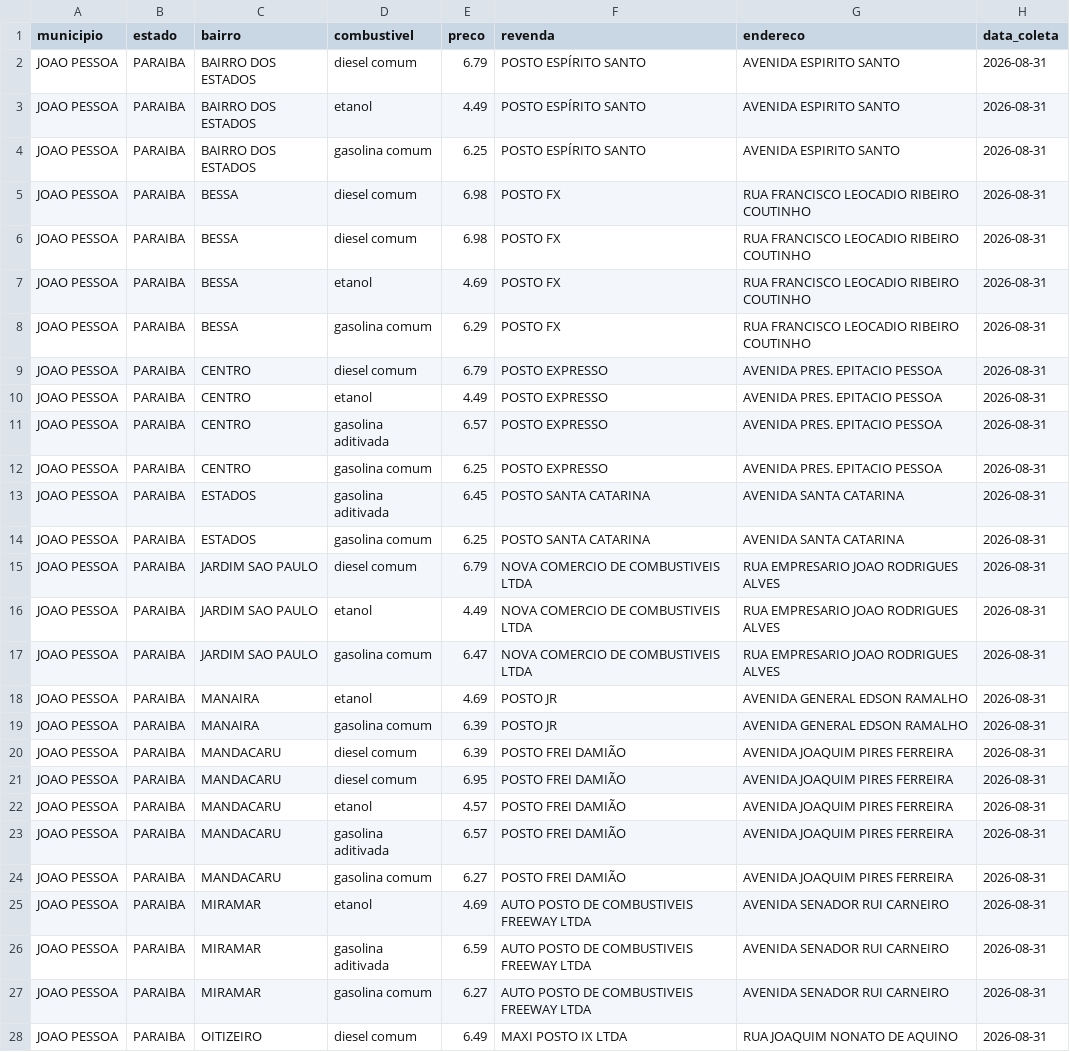
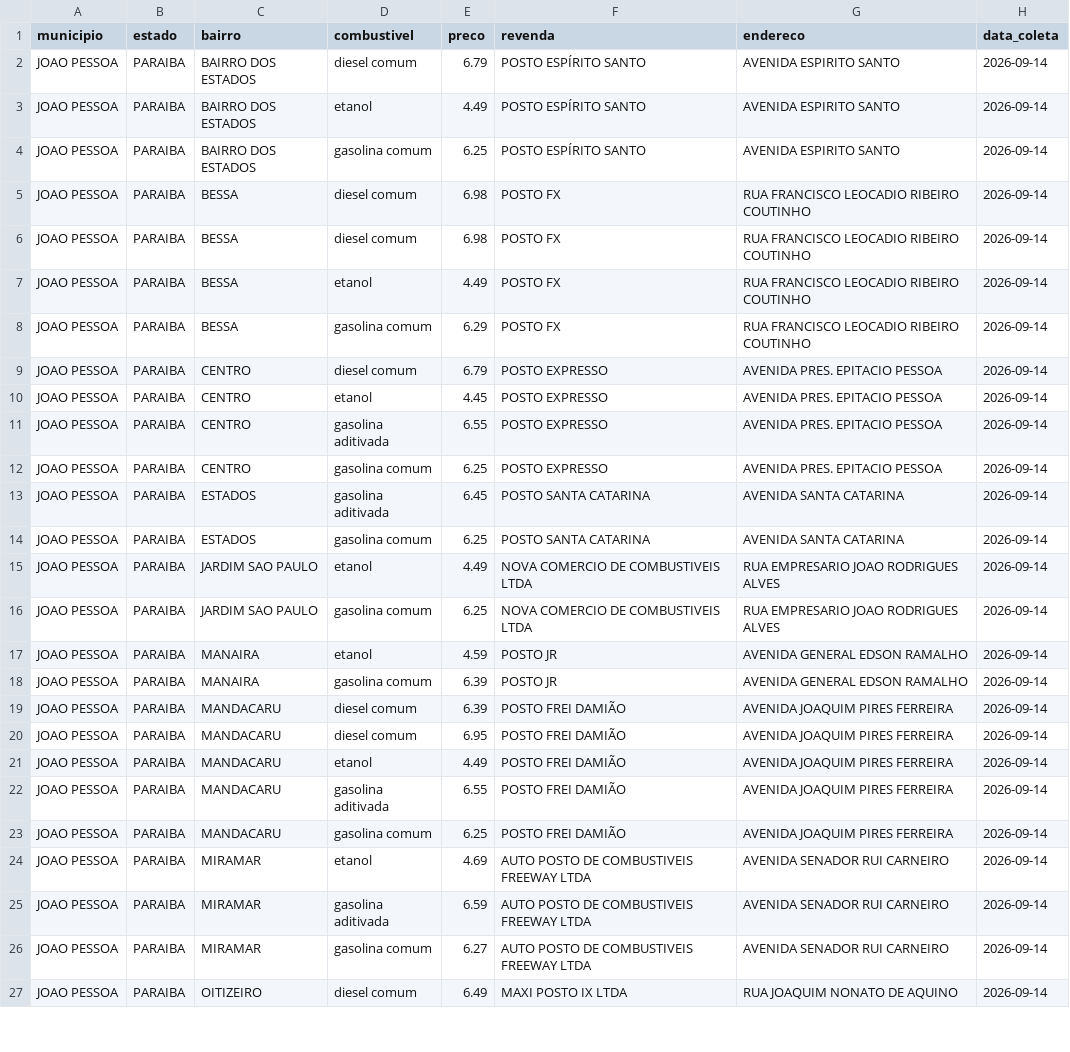
Before and after one commit to guibsonblg/gasolinajp, a CSV file: data/processed/joao_pessoa_combustiveis.csv, drawn as a sheet; only a part is shown; removed rows and columns are numbered as before the commit, all else as after; the diff covers the shown part only; the diff names each change by its address in the sheet, - before the commit and + after, or states it on an @@ line.

```diff
--- a/data/processed/joao_pessoa_combustiveis.csv
+++ b/data/processed/joao_pessoa_combustiveis.csv
-H2:H14 (data_coleta): 2026-08-31
+H2:H14 (data_coleta): 2026-09-14
-E7 (preco): 4.69
+E7 (preco): 4.49
-E10 (preco): 4.49
+E10 (preco): 4.45
-E11 (preco): 6.57
+E11 (preco): 6.55
-row 15: JOAO PESSOA | PARAIBA | JARDIM SAO PAULO | diesel comum | 6.79 | NOVA COMERCIO DE COMBUSTIVEIS LTDA | RUA EMPRESARIO JOAO RODRIGUES ALVES | 2026-08-31
-H15:H27 (data_coleta): 2026-08-31
+H15:H27 (data_coleta): 2026-09-14
-E16 (preco): 6.47
+E16 (preco): 6.25
-E17 (preco): 4.69
+E17 (preco): 4.59
-E21 (preco): 4.57
+E21 (preco): 4.49
-E22 (preco): 6.57
+E22 (preco): 6.55
-E23 (preco): 6.27
+E23 (preco): 6.25
```
Also changed, not shown: 1 added row, 1 removed row and 40 edited cells elsewhere in this file, 1 other file.
